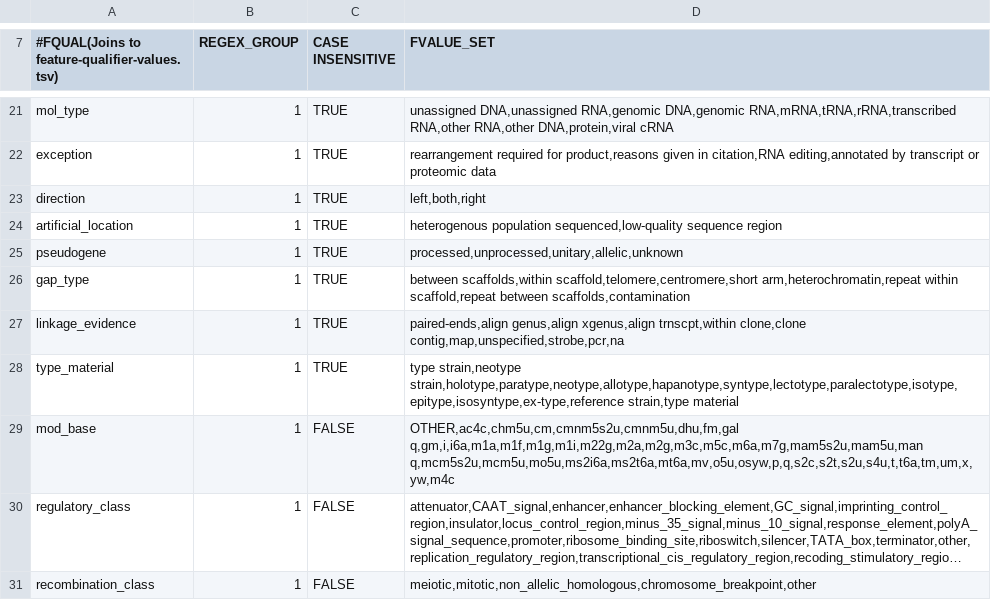
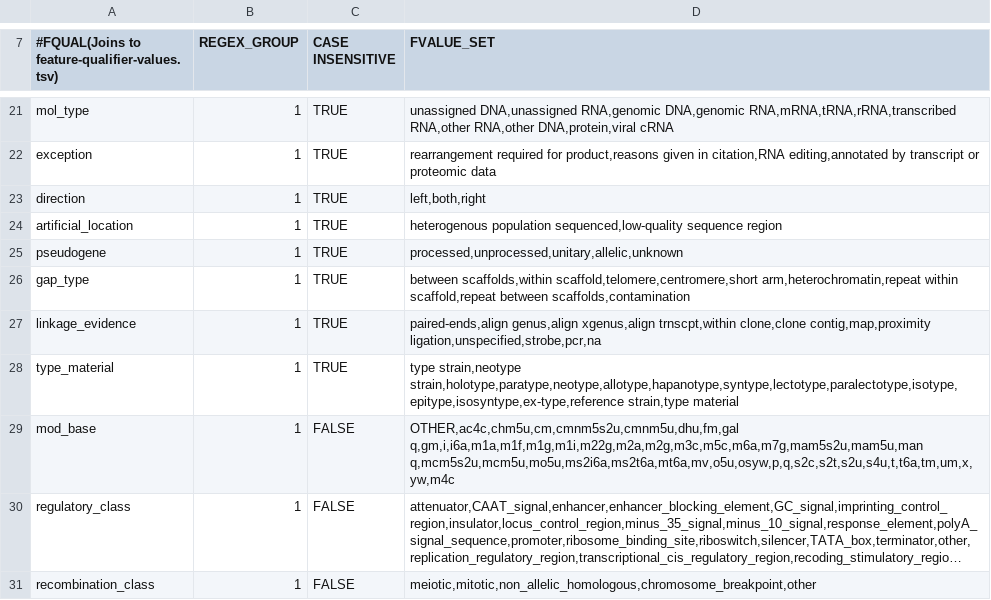
Before and after one commit to enasequence/sequencetools, a TSV file: src/main/resources/uk/ac/ebi/embl/api/validation/data/feature-regex-groups.tsv, drawn as a sheet; only a part is shown, gaps mark what is left out; long unchanged cells end in ….

Commit message:
likange_evidence proximity ligation added

```diff
--- a/src/main/resources/uk/ac/ebi/embl/api/validation/data/feature-regex-groups.tsv
+++ b/src/main/resources/uk/ac/ebi/embl/api/validation/data/feature-regex-groups.tsv
@@ -26,3 +26,3 @@ pseudogene	1	TRUE	processed,unprocessed,unitary,allelic,unknown
 gap_type	1	TRUE	between scaffolds,within scaffold,telomere,centromere,short arm,heterochromatin,repeat within scaffold,repeat between scaffolds,contamination
-linkage_evidence	1	TRUE	paired-ends,align genus,align xgenus,align trnscpt,within clone,clone contig,map,unspecified,strobe,pcr,na
+linkage_evidence	1	TRUE	paired-ends,align genus,align xgenus,align trnscpt,within clone,clone contig,map,proximity ligation,unspecified,strobe,pcr,na
 type_material	1	TRUE	type strain,neotype strain,holotype,paratype,neotype,allotype,hapanotype,syntype,lectotype,paralectotype,isotype,epitype,isosyntype,ex-type,reference strain,type material
```
Also changed, not shown: 2 other files.
